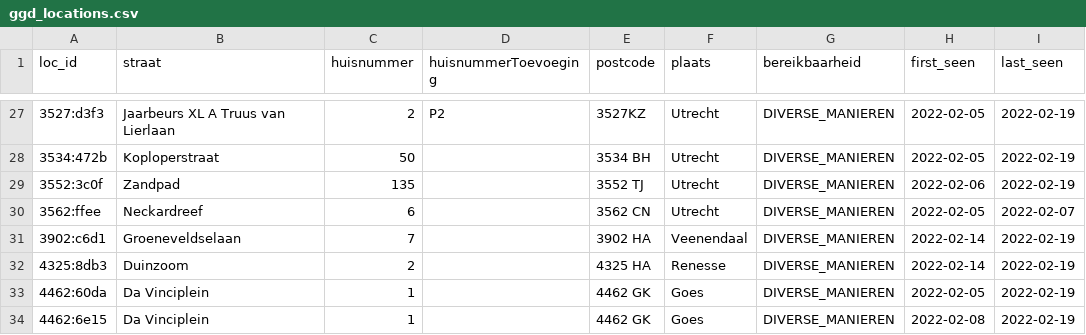
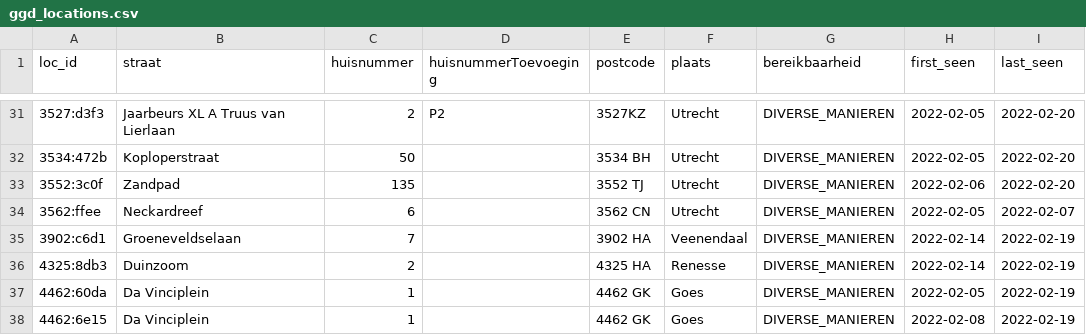
Before and after one commit to han-kwang/coronatest-scandata, a CSV file: data-ggd/ggd_locations.csv, drawn as a sheet; only a part is shown, gaps mark what is left out; the diff covers the shown part only.

```diff
--- a/data-ggd/ggd_locations.csv
+++ b/data-ggd/ggd_locations.csv
@@ -27,4 +31,4 @@ loc_id,straat,huisnummer,huisnummerToevoeging,postcode,plaats,bereikbaarheid,fir
-3527:d3f3,Jaarbeurs XL A Truus van Lierlaan,2,P2,3527KZ,Utrecht,DIVERSE_MANIEREN,2022-02-05,2022-02-19
-3534:472b,Koploperstraat,50,,3534 BH,Utrecht,DIVERSE_MANIEREN,2022-02-05,2022-02-19
-3552:3c0f,Zandpad,135,,3552 TJ,Utrecht,DIVERSE_MANIEREN,2022-02-06,2022-02-19
+3527:d3f3,Jaarbeurs XL A Truus van Lierlaan,2,P2,3527KZ,Utrecht,DIVERSE_MANIEREN,2022-02-05,2022-02-20
+3534:472b,Koploperstraat,50,,3534 BH,Utrecht,DIVERSE_MANIEREN,2022-02-05,2022-02-20
+3552:3c0f,Zandpad,135,,3552 TJ,Utrecht,DIVERSE_MANIEREN,2022-02-06,2022-02-20
 3562:ffee,Neckardreef,6,,3562 CN,Utrecht,DIVERSE_MANIEREN,2022-02-05,2022-02-07
```
Also changed, not shown: 4 added rows and 24 edited cells elsewhere in this file, data-ggd/ggd_scan-2022-W05.csv, data-son/son_scan-2022-W07.csv, 2 other files.
